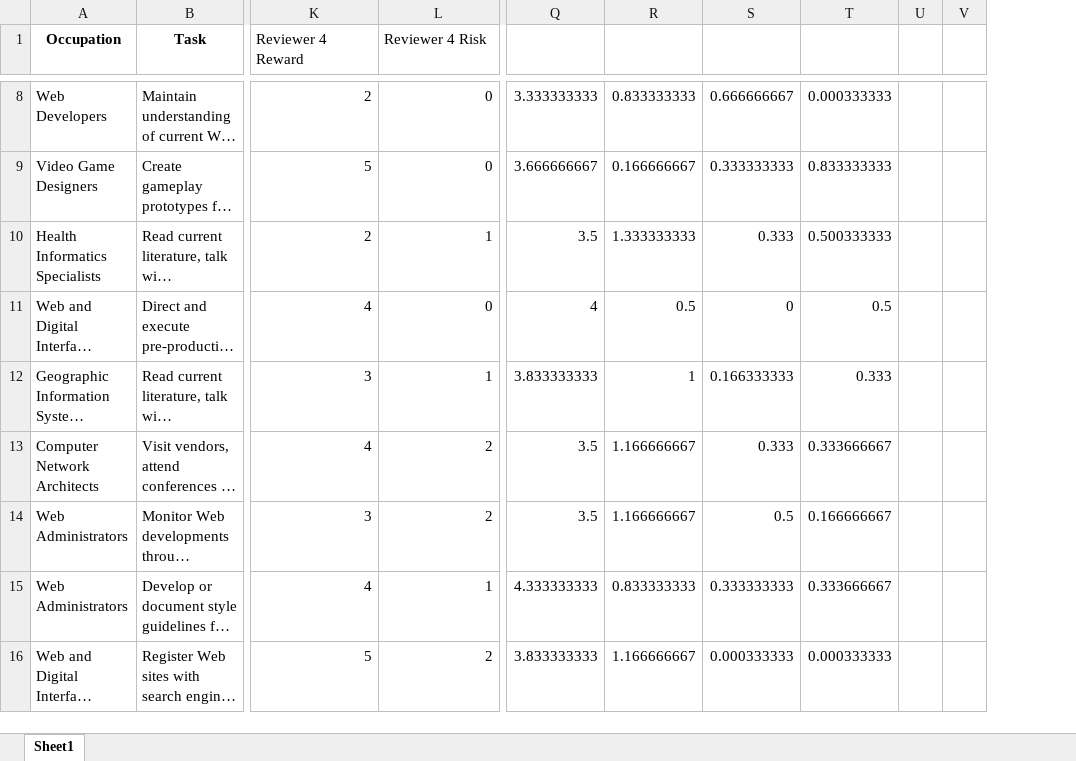
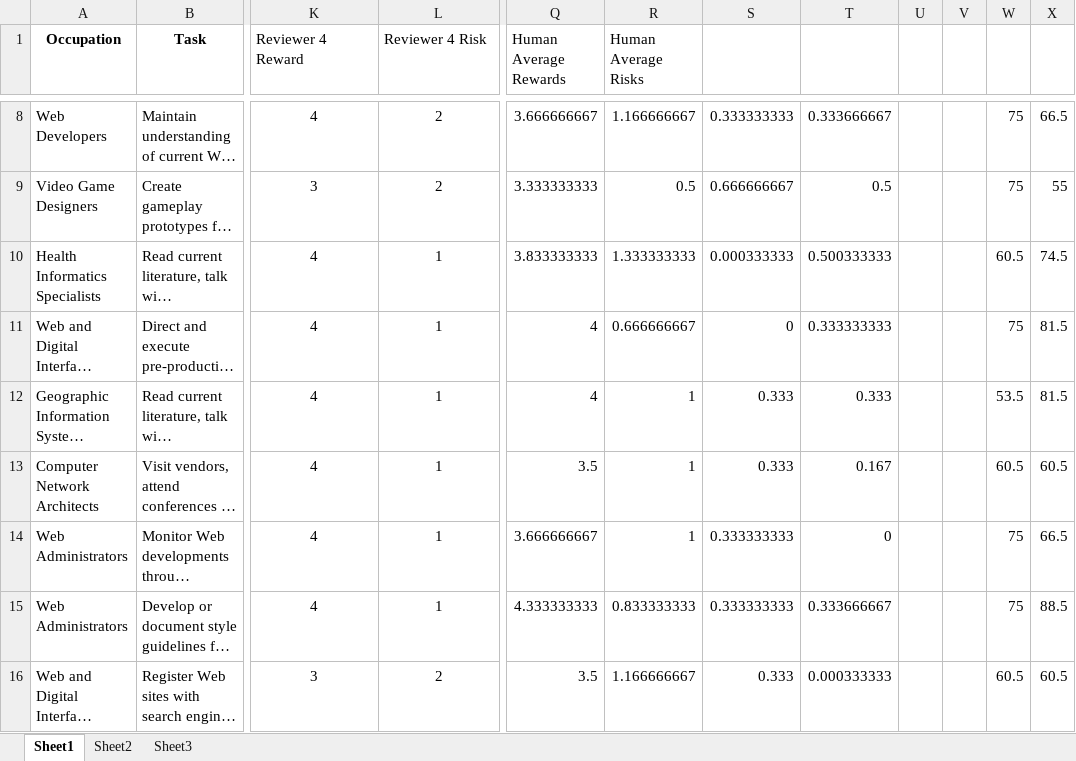
Before and after one commit to uiuc-focal-lab/Doubly-Jagged-Productivity, an Excel workbook: human-study-neurips/computer/Human Study Computers.xlsx, sheet Sheet1, drawn as a sheet; only a part is shown, gaps mark what is left out; long unchanged cells end in …; values as stored, in another font and other column widths than the file's, no borders; conditional formats not drawn; removed rows and columns are numbered as before the commit, all else as after; the diff covers the shown part only; the diff names each change by its address in the sheet, - before the commit and + after, or states it on an @@ line.

Commit message:
final results from human study for rebuttal

```diff
--- a/human-study-neurips/computer/Human Study Computers.xlsx (sheet Sheet1)
+++ b/human-study-neurips/computer/Human Study Computers.xlsx (sheet Sheet1)
+sheet tab: Sheet2
+sheet tab: Sheet3
-column U, empty
-column V, empty
+column U, empty
+column V, empty
+column W, rows 8-16: 75 | 75 | 60.5 | 75 | 53.5 | 60.5 | 75 | 75 | 60.5
+column X, rows 8-16: 66.5 | 55 | 74.5 | 81.5 | 81.5 | 60.5 | 66.5 | 88.5 | 60.5
-Q1: (empty)
+Q1: Human Average Rewards
-R1: (empty)
+R1: Human Average Risks
-K8:L16 alignment: right
+K8:L16 alignment: center
-K8 (Reviewer 4 Reward): 2
+K8 (Reviewer 4 Reward): 4
-L8:L9 (Reviewer 4 Risk): 0
+L8:L9 (Reviewer 4 Risk): 2
-Q8 (Human Average Rewards): 3.333333333
+Q8 (Human Average Rewards): 3.666666667
-R8 (Human Average Risks): 0.833333333
+R8 (Human Average Risks): 1.166666667
-S8: 0.666666667
+S8: 0.333333333
-T8: 0.000333333
+T8: 0.333666667
-K9 (Reviewer 4 Reward): 5
+K9 (Reviewer 4 Reward): 3
-Q9 (Human Average Rewards): 3.666666667
+Q9 (Human Average Rewards): 3.333333333
-R9 (Human Average Risks): 0.166666667
+R9 (Human Average Risks): 0.5
-S9: 0.333333333
+S9: 0.666666667
-T9: 0.833333333
+T9: 0.5
-K10 (Reviewer 4 Reward): 2
+K10 (Reviewer 4 Reward): 4
-Q10 (Human Average Rewards): 3.5
+Q10 (Human Average Rewards): 3.833333333
-S10: 0.333
+S10: 0.000333333
-L11 (Reviewer 4 Risk): 0
+L11 (Reviewer 4 Risk): 1
-R11 (Human Average Risks): 0.5
+R11 (Human Average Risks): 0.666666667
-T11: 0.5
+T11: 0.333333333
-K12 (Reviewer 4 Reward): 3
+K12 (Reviewer 4 Reward): 4
-Q12 (Human Average Rewards): 3.833333333
+Q12 (Human Average Rewards): 4
-S12: 0.166333333
+S12: 0.333
-L13:L14 (Reviewer 4 Risk): 2
+L13:L14 (Reviewer 4 Risk): 1
-R13:R14 (Human Average Risks): 1.166666667
+R13:R14 (Human Average Risks): 1
-T13: 0.333666667
+T13: 0.167
-K14 (Reviewer 4 Reward): 3
+K14 (Reviewer 4 Reward): 4
-Q14 (Human Average Rewards): 3.5
+Q14 (Human Average Rewards): 3.666666667
-S14: 0.5
+S14: 0.333333333
-T14: 0.166666667
+T14: 0
-K16 (Reviewer 4 Reward): 5
+K16 (Reviewer 4 Reward): 3
-Q16 (Human Average Rewards): 3.833333333
+Q16 (Human Average Rewards): 3.5
-S16: 0.000333333
+S16: 0.333
```
Also changed, not shown: 3 added rows, 3 removed rows, 9 added columns, 406 edited cells and cell formats elsewhere in this sheet, charts or pictures.
